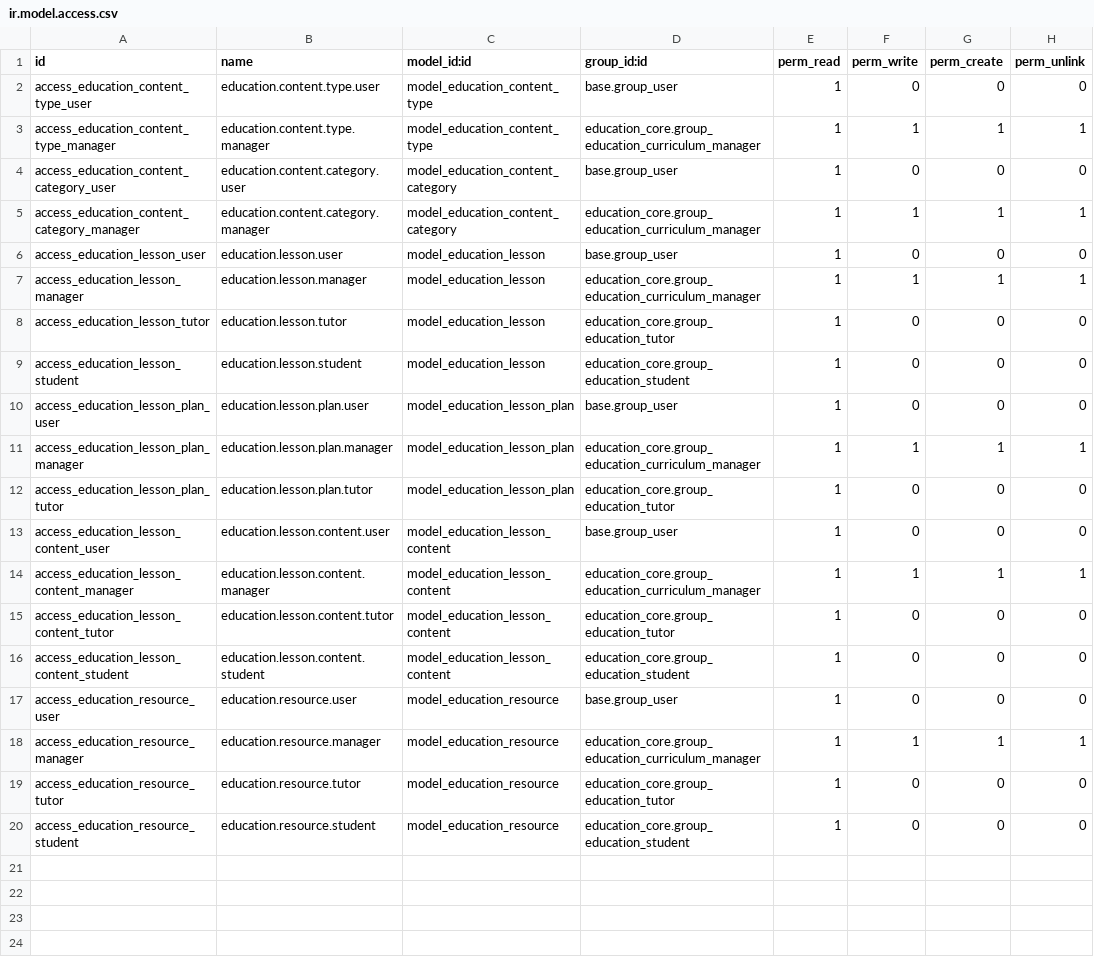
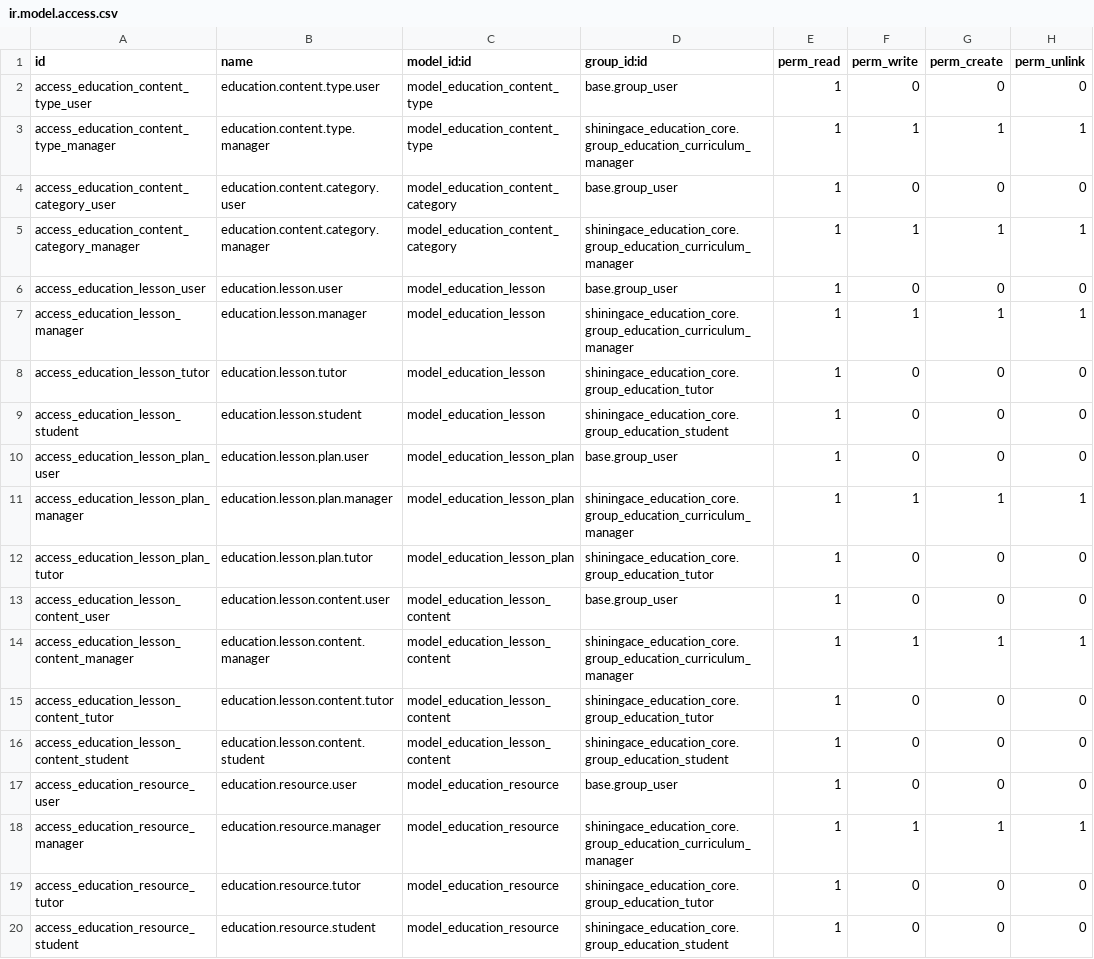
Before and after one commit to catchtommy/odoo-community, a CSV file: addons/shiningace_education_content/security/ir.model.access.csv, drawn as a sheet.

Commit message:
Refactor module dependencies and access rights to use new shiningace_ prefix
- Updated security access rights in ir.model.access.csv files across education_content, education_course, and education_curriculum modules to reference the new shiningace_education_core groups.
- Modified test cases to reflect the new group references for curriculum managers and tutors.
- Adjusted menu items in XML files to point to the new shiningace_ prefixed actions and parent menus.
- Changed README files to clarify the new module dependencies with the shiningace_ prefix.
- Updated JavaScript and XML templates to use the new module names for consistency.

```diff
--- a/addons/shiningace_education_content/security/ir.model.access.csv
+++ b/addons/shiningace_education_content/security/ir.model.access.csv
@@ -2,19 +2,19 @@ id,name,model_id:id,group_id:id,perm_read,perm_write,perm_create,perm_unlink
 access_education_content_type_user,education.content.type.user,model_education_content_type,base.group_user,1,0,0,0
-access_education_content_type_manager,education.content.type.manager,model_education_content_type,education_core.group_education_curriculum_manager,1,1,1,1
+access_education_content_type_manager,education.content.type.manager,model_education_content_type,shiningace_education_core.group_education_curriculum_manager,1,1,1,1
 access_education_content_category_user,education.content.category.user,model_education_content_category,base.group_user,1,0,0,0
-access_education_content_category_manager,education.content.category.manager,model_education_content_category,education_core.group_education_curriculum_manager,1,1,1,1
+access_education_content_category_manager,education.content.category.manager,model_education_content_category,shiningace_education_core.group_education_curriculum_manager,1,1,1,1
 access_education_lesson_user,education.lesson.user,model_education_lesson,base.group_user,1,0,0,0
-access_education_lesson_manager,education.lesson.manager,model_education_lesson,education_core.group_education_curriculum_manager,1,1,1,1
-access_education_lesson_tutor,education.lesson.tutor,model_education_lesson,education_core.group_education_tutor,1,0,0,0
-access_education_lesson_student,education.lesson.student,model_education_lesson,education_core.group_education_student,1,0,0,0
+access_education_lesson_manager,education.lesson.manager,model_education_lesson,shiningace_education_core.group_education_curriculum_manager,1,1,1,1
+access_education_lesson_tutor,education.lesson.tutor,model_education_lesson,shiningace_education_core.group_education_tutor,1,0,0,0
+access_education_lesson_student,education.lesson.student,model_education_lesson,shiningace_education_core.group_education_student,1,0,0,0
 access_education_lesson_plan_user,education.lesson.plan.user,model_education_lesson_plan,base.group_user,1,0,0,0
-access_education_lesson_plan_manager,education.lesson.plan.manager,model_education_lesson_plan,education_core.group_education_curriculum_manager,1,1,1,1
-access_education_lesson_plan_tutor,education.lesson.plan.tutor,model_education_lesson_plan,education_core.group_education_tutor,1,0,0,0
+access_education_lesson_plan_manager,education.lesson.plan.manager,model_education_lesson_plan,shiningace_education_core.group_education_curriculum_manager,1,1,1,1
+access_education_lesson_plan_tutor,education.lesson.plan.tutor,model_education_lesson_plan,shiningace_education_core.group_education_tutor,1,0,0,0
 access_education_lesson_content_user,education.lesson.content.user,model_education_lesson_content,base.group_user,1,0,0,0
-access_education_lesson_content_manager,education.lesson.content.manager,model_education_lesson_content,education_core.group_education_curriculum_manager,1,1,1,1
-access_education_lesson_content_tutor,education.lesson.content.tutor,model_education_lesson_content,education_core.group_education_tutor,1,0,0,0
-access_education_lesson_content_student,education.lesson.content.student,model_education_lesson_content,education_core.group_education_student,1,0,0,0
+access_education_lesson_content_manager,education.lesson.content.manager,model_education_lesson_content,shiningace_education_core.group_education_curriculum_manager,1,1,1,1
+access_education_lesson_content_tutor,education.lesson.content.tutor,model_education_lesson_content,shiningace_education_core.group_education_tutor,1,0,0,0
+access_education_lesson_content_student,education.lesson.content.student,model_education_lesson_content,shiningace_education_core.group_education_student,1,0,0,0
 access_education_resource_user,education.resource.user,model_education_resource,base.group_user,1,0,0,0
-access_education_resource_manager,education.resource.manager,model_education_resource,education_core.group_education_curriculum_manager,1,1,1,1
-access_education_resource_tutor,education.resource.tutor,model_education_resource,education_core.group_education_tutor,1,0,0,0
-access_education_resource_student,education.resource.student,model_education_resource,education_core.group_education_student,1,0,0,0
+access_education_resource_manager,education.resource.manager,model_education_resource,shiningace_education_core.group_education_curriculum_manager,1,1,1,1
+access_education_resource_tutor,education.resource.tutor,model_education_resource,shiningace_education_core.group_education_tutor,1,0,0,0
+access_education_resource_student,education.resource.student,model_education_resource,shiningace_education_core.group_education_student,1,0,0,0
```
Also changed, not shown: addons/shiningace_education_course/security/ir.model.access.csv, addons/shiningace_education_curriculum/security/ir.model.access.csv, 31 other files.
